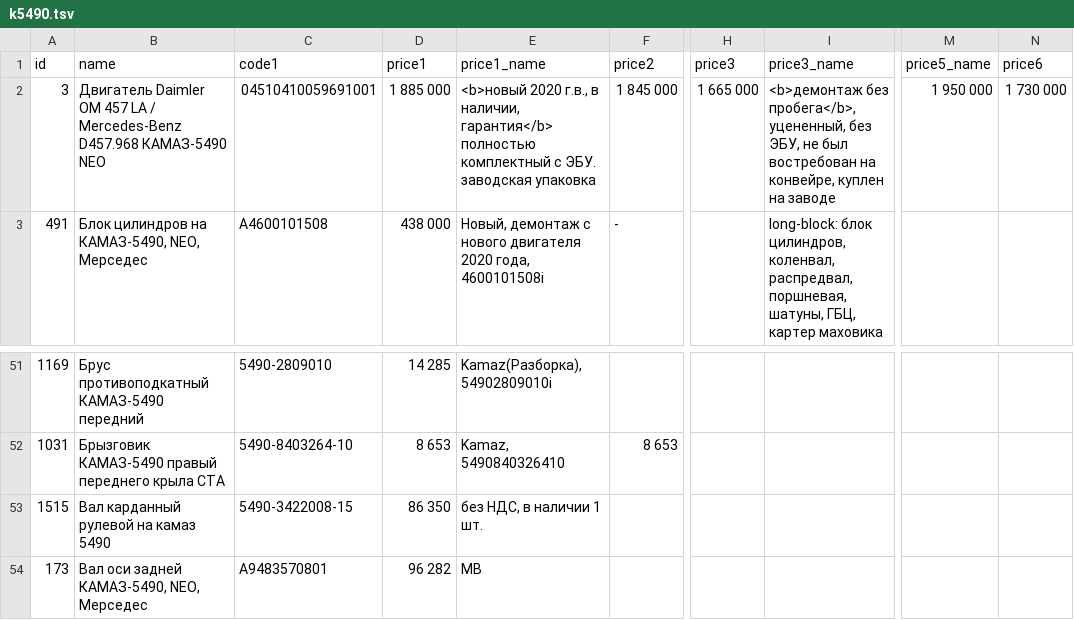
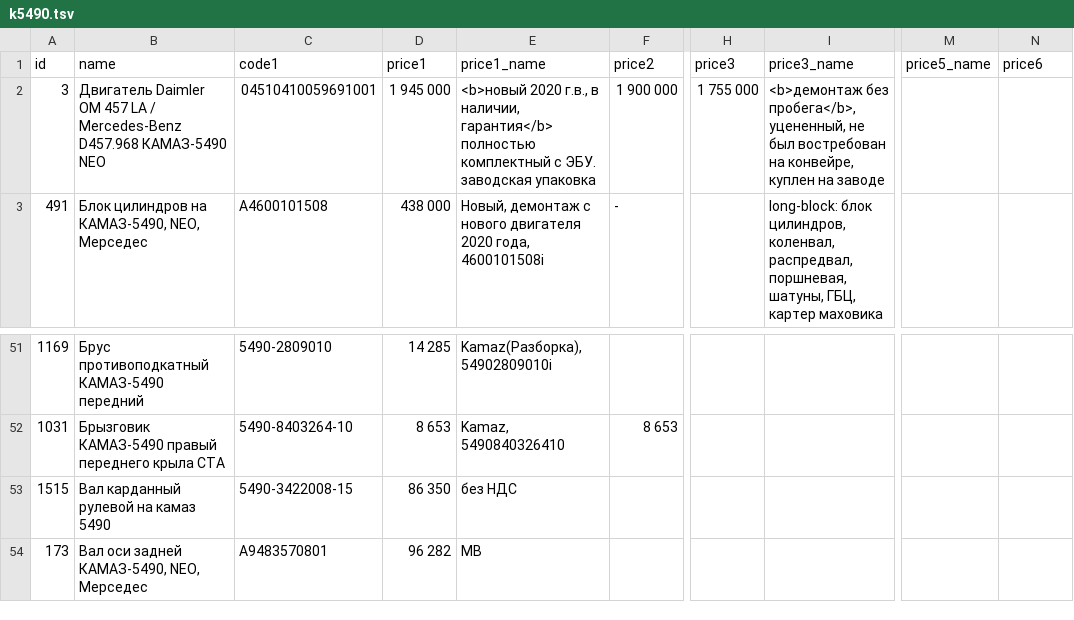
Before and after one commit to reesly/zap-kam, a TSV file: data/k5490.tsv, drawn as a sheet; only a part is shown, gaps mark what is left out; the diff names each change by its address in the sheet, - before the commit and + after, or states it on an @@ line.

```diff
--- a/data/k5490.tsv
+++ b/data/k5490.tsv
-D2 (price1): 1 885 000
+D2 (price1): 1 945 000
-F2 (price2): 1 845 000
+F2 (price2): 1 900 000
-H2 (price3): 1 665 000
+H2 (price3): 1 755 000
-I2 (price3_name): …пробега</b>, уцененный, без ЭБУ, не был…
+I2 (price3_name): …пробега</b>, уцененный, не был…
-M2 (price5_name): 1 950 000
+M2 (price5_name): (empty)
-N2 (price6): 1 730 000
+N2 (price6): (empty)
-E53 (price1_name): без НДС, в наличии 1 шт.
+E53 (price1_name): без НДС
```
Also changed, not shown: data/agregaty.tsv.
